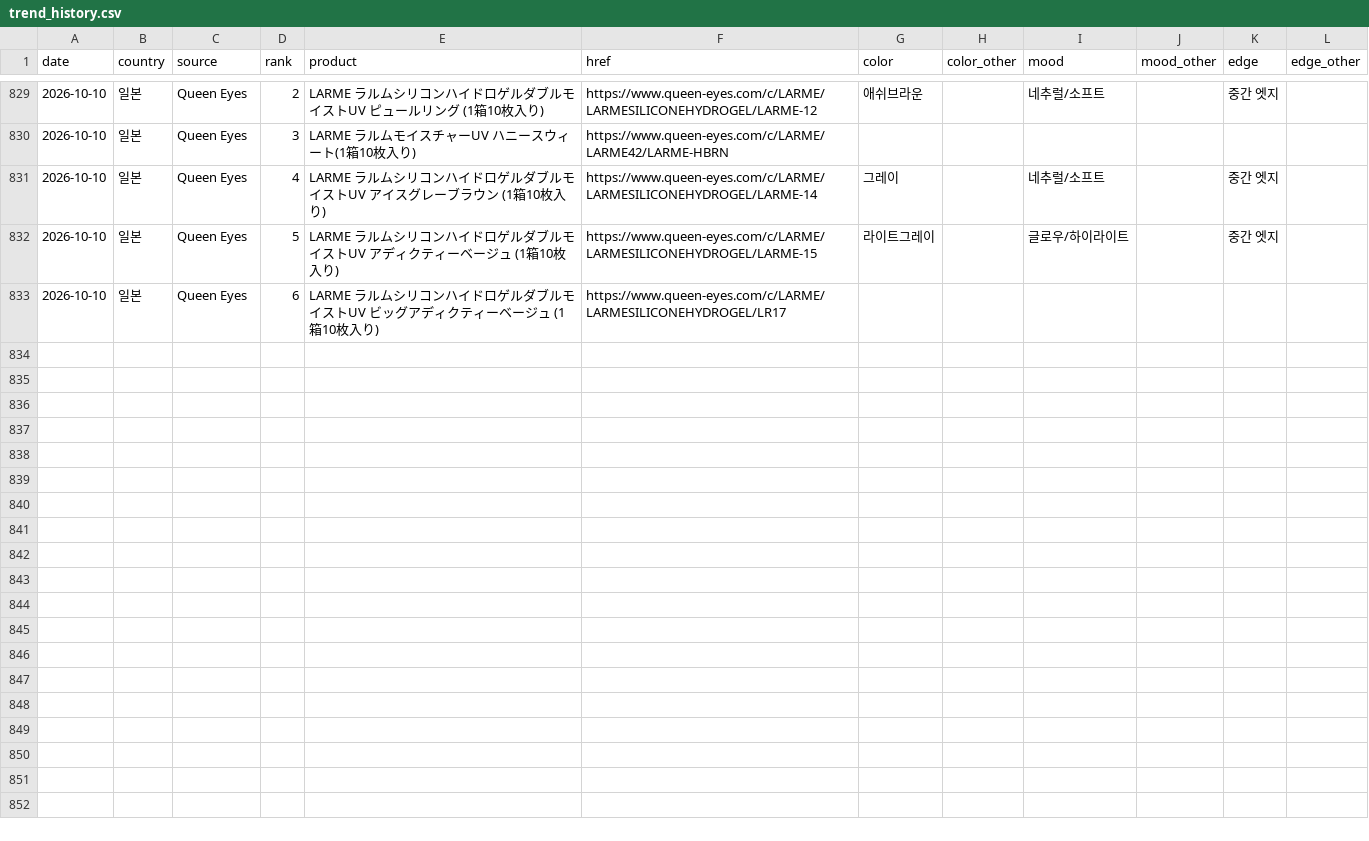
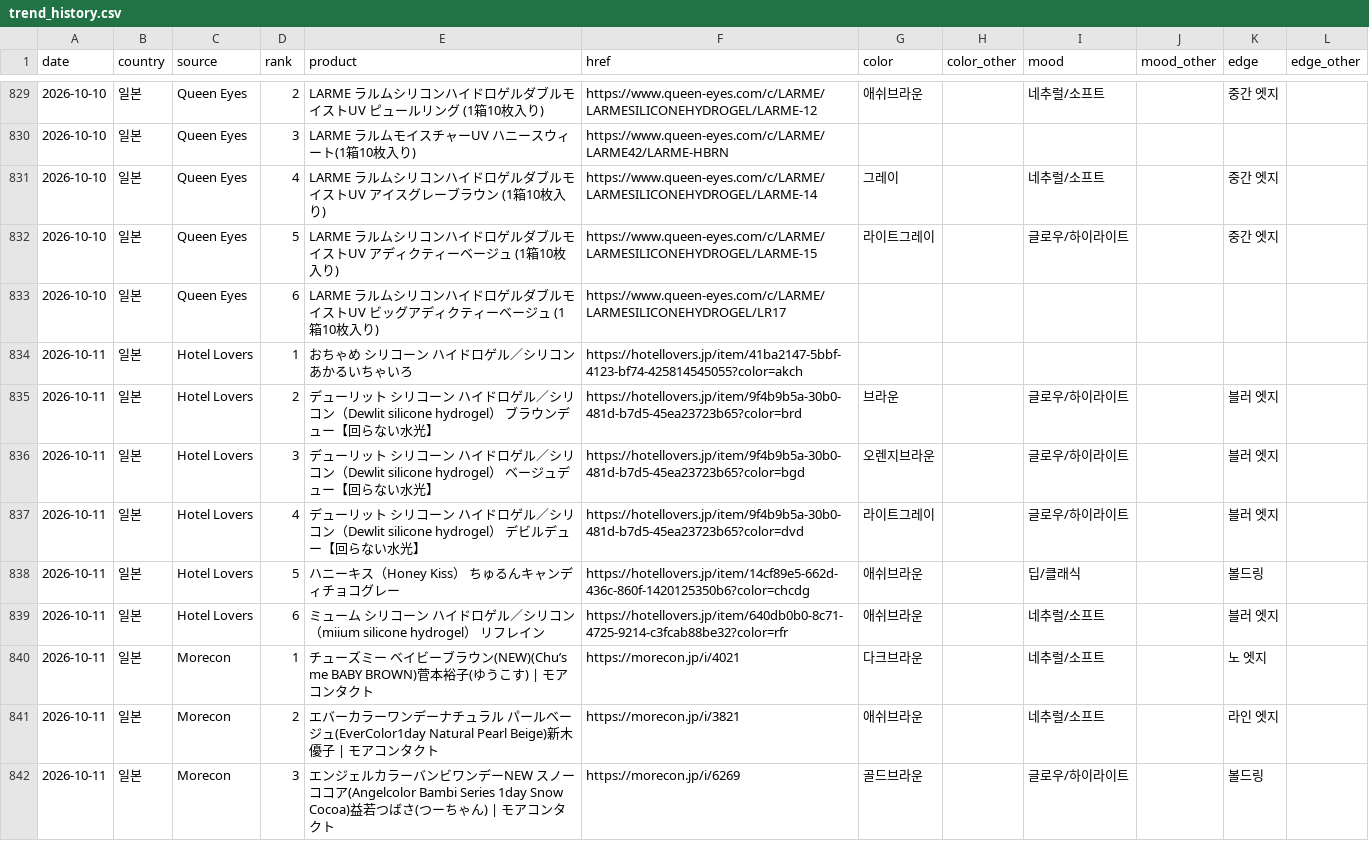
Before and after one commit to imsubin724-design/-, a CSV file: trend_history.csv, drawn as a sheet; only a part is shown, gaps mark what is left out; the diff covers the shown part only; the diff names each change by its address in the sheet, - before the commit and + after, or states it on an @@ line.

```diff
--- a/trend_history.csv
+++ b/trend_history.csv
+row 834: 2026-10-11 | 일본 | Hotel Lovers | 1 | おちゃめ シリコーン ハイドロゲル／シリコン あかるいちゃいろ | https://hotellovers.jp/item/41ba2147-5bbf-4123-bf74-425814545055?color=akch
+row 835: 2026-10-11 | 일본 | Hotel Lovers | 2 | デューリット シリコーン ハイドロゲル／シリコン（Dewlit silicone hydrogel） ブラウンデュー【回らない水光】 | https://hotellovers.jp/item/9f4b9b5a-30b0-481d-b7d5-45ea23723b65?color=brd | 브라운 |  | 글로우/하이라이트 |  | 블러 엣지
+row 836: 2026-10-11 | 일본 | Hotel Lovers | 3 | デューリット シリコーン ハイドロゲル／シリコン（Dewlit silicone hydrogel） ベージュデュー【回らない水光】 | https://hotellovers.jp/item/9f4b9b5a-30b0-481d-b7d5-45ea23723b65?color=bgd | 오렌지브라운 |  | 글로우/하이라이트 |  | 블러 엣지
+row 837: 2026-10-11 | 일본 | Hotel Lovers | 4 | デューリット シリコーン ハイドロゲル／シリコン（Dewlit silicone hydrogel） デビルデュー【回らない水光】 | https://hotellovers.jp/item/9f4b9b5a-30b0-481d-b7d5-45ea23723b65?color=dvd | 라이트그레이 |  | 글로우/하이라이트 |  | 블러 엣지
+row 838: 2026-10-11 | 일본 | Hotel Lovers | 5 | ハニーキス（Honey Kiss） ちゅるんキャンディチョコグレー | https://hotellovers.jp/item/14cf89e5-662d-436c-860f-1420125350b6?color=chcdg | 애쉬브라운 |  | 딥/클래식 |  | 볼드링
+row 839: 2026-10-11 | 일본 | Hotel Lovers | 6 | ミューム シリコーン ハイドロゲル／シリコン（miium silicone hydrogel） リフレイン | https://hotellovers.jp/item/640db0b0-8c71-4725-9214-c3fcab88be32?color=rfr | 애쉬브라운 |  | 네추럴/소프트 |  | 블러 엣지
+row 840: 2026-10-11 | 일본 | Morecon | 1 | チューズミー ベイビーブラウン(NEW)(Chu’s me BABY BROWN)菅本裕子(ゆうこす) | モアコンタクト | https://morecon.jp/i/4021 | 다크브라운 |  | 네추럴/소프트 |  | 노 엣지
+row 841: 2026-10-11 | 일본 | Morecon | 2 | エバーカラーワンデーナチュラル パールベージュ(EverColor1day Natural Pearl Beige)新木優子 | モアコンタクト | https://morecon.jp/i/3821 | 애쉬브라운 |  | 네추럴/소프트 |  | 라인 엣지
+row 842: 2026-10-11 | 일본 | Morecon | 3 | エンジェルカラーバンビワンデーNEW スノーココア(Angelcolor Bambi Series 1day Snow Cocoa)益若つばさ(つーちゃん) | モアコンタクト | https://morecon.jp/i/6269 | 골드브라운 |  | 글로우/하이라이트 |  | 볼드링
```
Also changed, not shown: 9 added rows elsewhere in this file, 1 other file.
